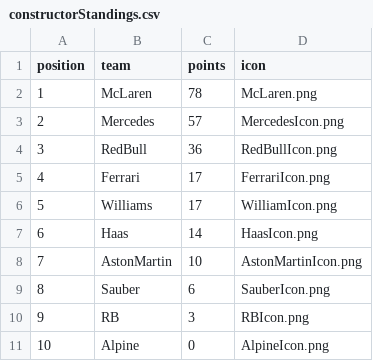
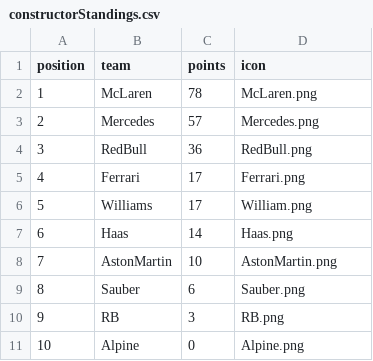
Before and after one commit to mrp36126/motorsport, a CSV file: data/constructorStandings.csv, drawn as a sheet.

Commit message:
Update constructorStandings.csv

```diff
--- a/data/constructorStandings.csv
+++ b/data/constructorStandings.csv
@@ -2,10 +2,10 @@ position;team;points;icon
 1;McLaren;78;McLaren.png
-2;Mercedes;57;MercedesIcon.png
-3;RedBull;36;RedBullIcon.png
-4;Ferrari;17;FerrariIcon.png
-5;Williams;17;WilliamIcon.png
-6;Haas;14;HaasIcon.png
-7;AstonMartin;10;AstonMartinIcon.png
-8;Sauber;6;SauberIcon.png
-9;RB;3;RBIcon.png
-10;Alpine;0;AlpineIcon.png
+2;Mercedes;57;Mercedes.png
+3;RedBull;36;RedBull.png
+4;Ferrari;17;Ferrari.png
+5;Williams;17;William.png
+6;Haas;14;Haas.png
+7;AstonMartin;10;AstonMartin.png
+8;Sauber;6;Sauber.png
+9;RB;3;RB.png
+10;Alpine;0;Alpine.png
```
